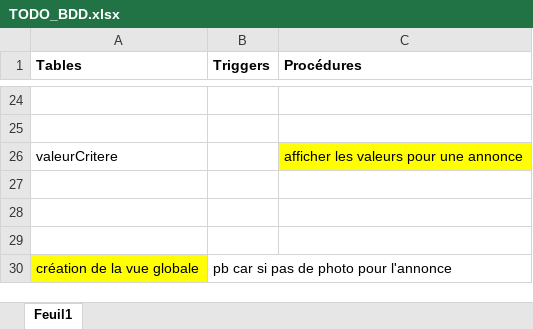
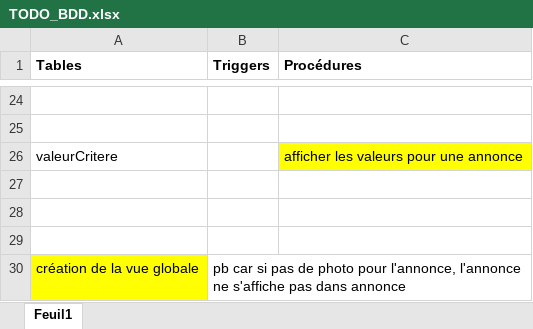
Before and after one commit to SabreNicolas/LeBonCoin, an Excel workbook: BDD/TODO_BDD.xlsx, sheet Feuil1, drawn as a sheet; only a part is shown, gaps mark what is left out; values as stored, in another font and other column widths than the file's, no borders; the diff names each change by its address in the sheet, - before the commit and + after, or states it on an @@ line.

```diff
--- a/BDD/TODO_BDD.xlsx (sheet Feuil1)
+++ b/BDD/TODO_BDD.xlsx (sheet Feuil1)
-B30 (Triggers): …photo pour l'annonce
+B30 (Triggers): …photo pour l'annonce, l'annonce ne s'affiche pas dans annonce
```
Also changed, not shown: 3 other files.
